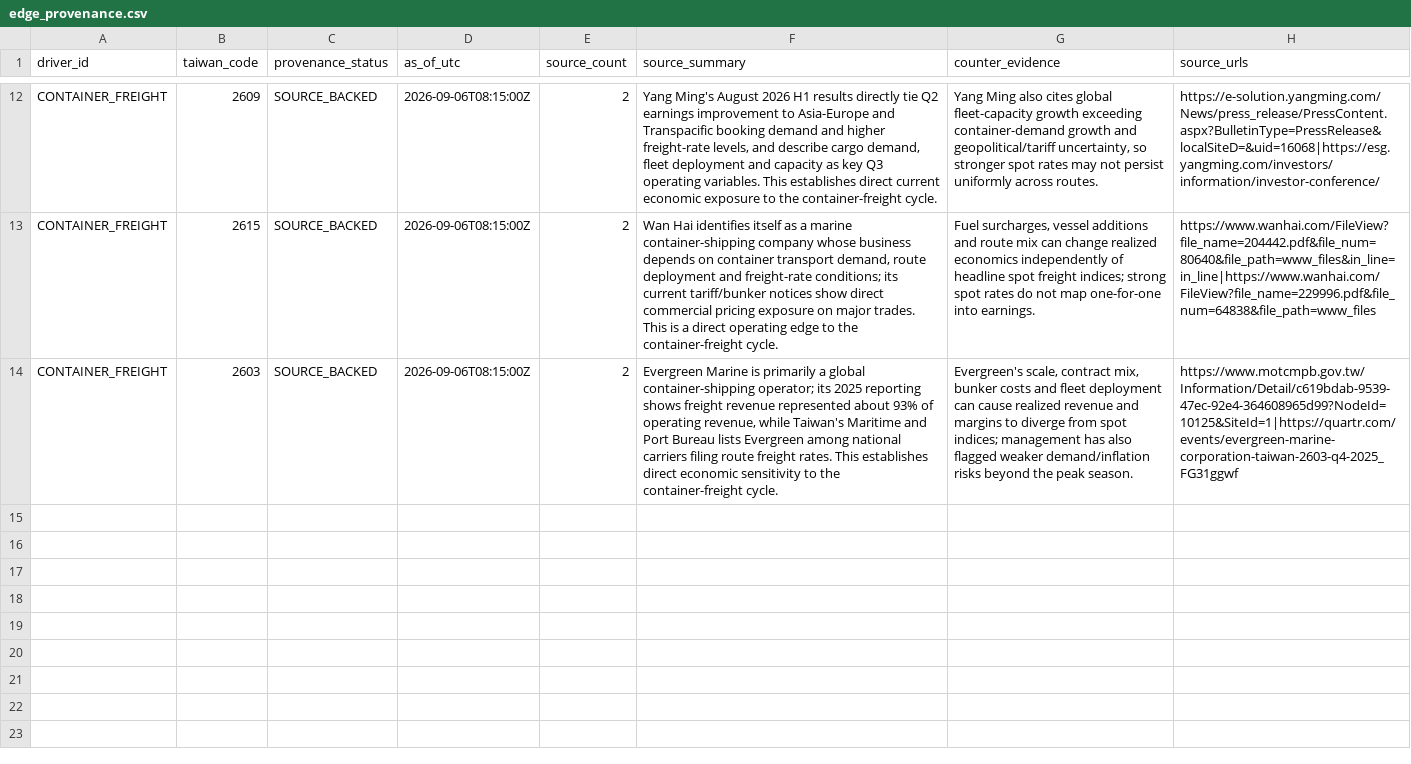
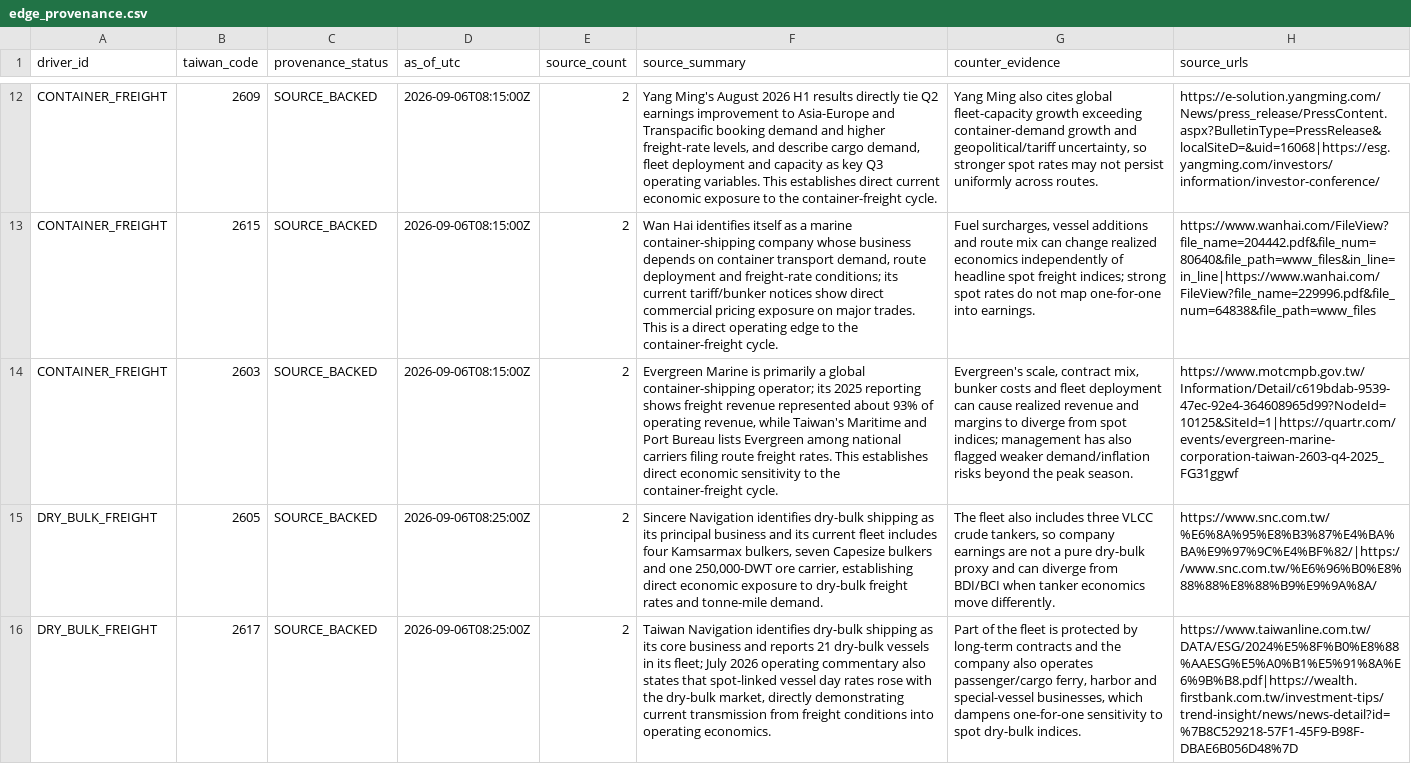
Before and after one commit to pa45251/alpha-hunter-v2, a CSV file: input/edge_provenance.csv, drawn as a sheet; only a part is shown, gaps mark what is left out; the diff names each change by its address in the sheet, - before the commit and + after, or states it on an @@ line.

Commit message:
backfill dry-bulk edge provenance for 2605 and 2617

```diff
--- a/input/edge_provenance.csv
+++ b/input/edge_provenance.csv
+row 15: DRY_BULK_FREIGHT | 2605 | SOURCE_BACKED | 2026-09-06T08:25:00Z | 2 | Sincere Navigation identifies dry-bulk shipping as its principal business and its current fleet includes four Kamsarmax bulkers, seven Capesize bulkers and one 250,000-DWT ore carrier, establishing direct economic exposure to dry-bulk freight rates and tonne-mile demand. | The fleet also includes three VLCC crude tankers, so company earnings are not a pure dry-bulk proxy and can diverge from BDI/BCI when tanker economics move differently. | https://www.snc.com.tw/%E6%8A%95%E8%B3%87%E4%BA%BA%E9%97%9C%E4%BF%82/|https://www.snc.com.tw/%E6%96%B0%E8%88%88%E8%88%B9%E9%9A%8A/
+row 16: DRY_BULK_FREIGHT | 2617 | SOURCE_BACKED | 2026-09-06T08:25:00Z | 2 | Taiwan Navigation identifies dry-bulk shipping as its core business and reports 21 dry-bulk vessels in its fleet; July 2026 operating commentary also states that spot-linked vessel day rates rose with the dry-bulk market, directly demonstrating current transmission from freight conditions into operating economics. | Part of the fleet is protected by long-term contracts and the company also operates passenger/cargo ferry, harbor and special-vessel businesses, which dampens one-for-one sensitivity to spot dry-bulk indices. | https://www.taiwanline.com.tw/DATA/ESG/2024%E5%8F%B0%E8%88%AAESG%E5%A0%B1%E5%91%8A%E6%9B%B8.pdf|https://wealth.firstbank.com.tw/investment-tips/trend-insight/news/news-detail?id=%7B8C529218-57F1-45F9-B98F-DBAE6B056D48%7D
```
